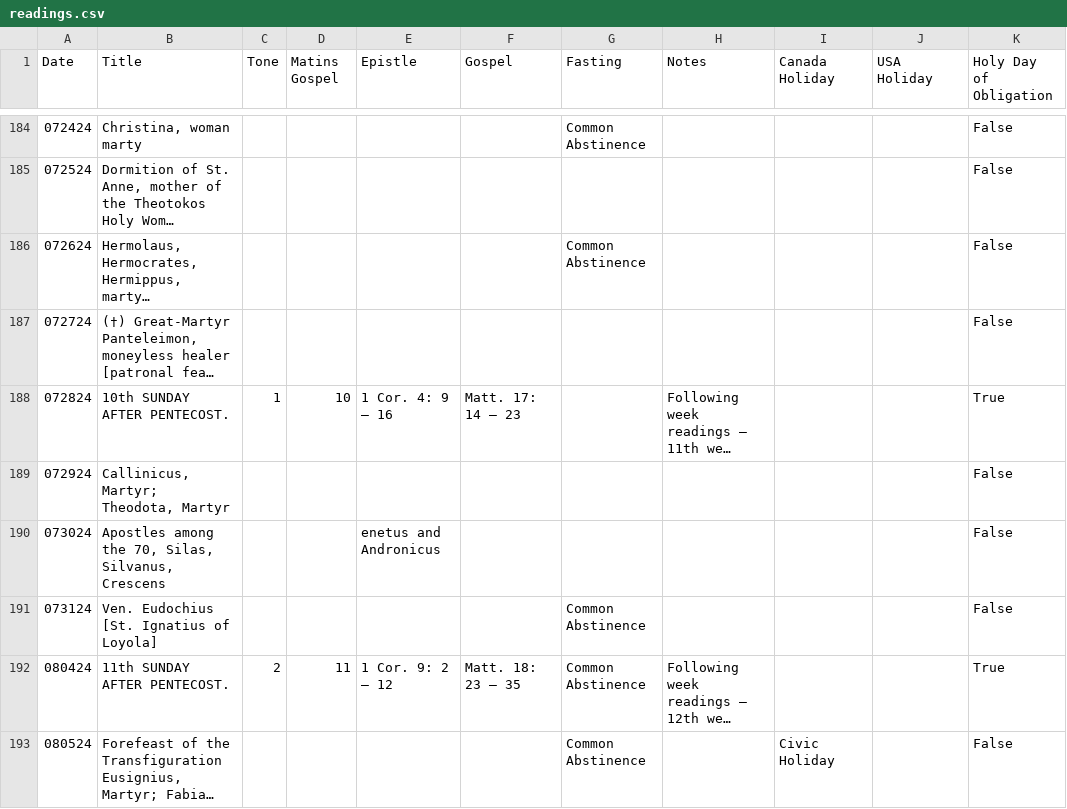
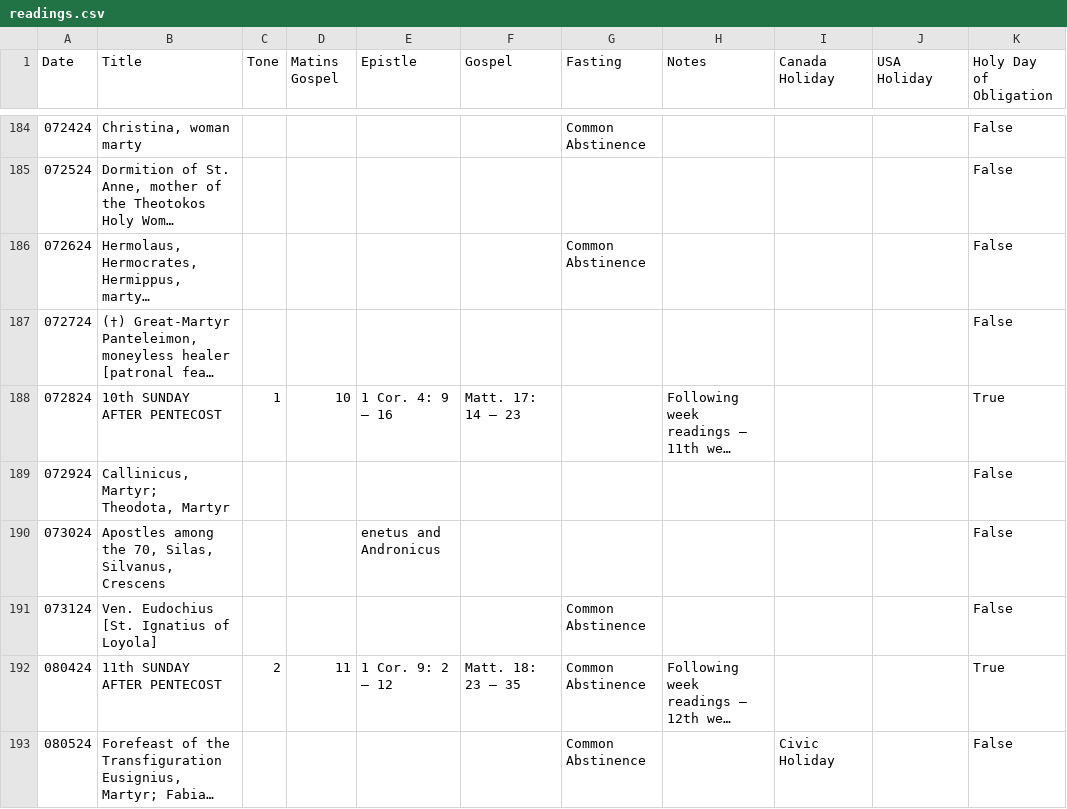
Before and after one commit to EbrahimKaram/ByzantineLiturgyReadings, a CSV file: calendars/readings.csv, drawn as a sheet; only a part is shown, gaps mark what is left out; long unchanged cells end in …; the diff covers the shown part only; the diff names each change by its address in the sheet, - before the commit and + after, or states it on an @@ line.

Commit message:
Removed the holy day of obligation text from title Fixed the parsing of the gospel

```diff
--- a/calendars/readings.csv
+++ b/calendars/readings.csv
-B188 (Title): 10th SUNDAY AFTER PENTECOST.
+B188 (Title): 10th SUNDAY AFTER PENTECOST
-B192 (Title): 11th SUNDAY AFTER PENTECOST.
+B192 (Title): 11th SUNDAY AFTER PENTECOST
```
Also changed, not shown: 134 edited cells elsewhere in this file, 2 other files.
